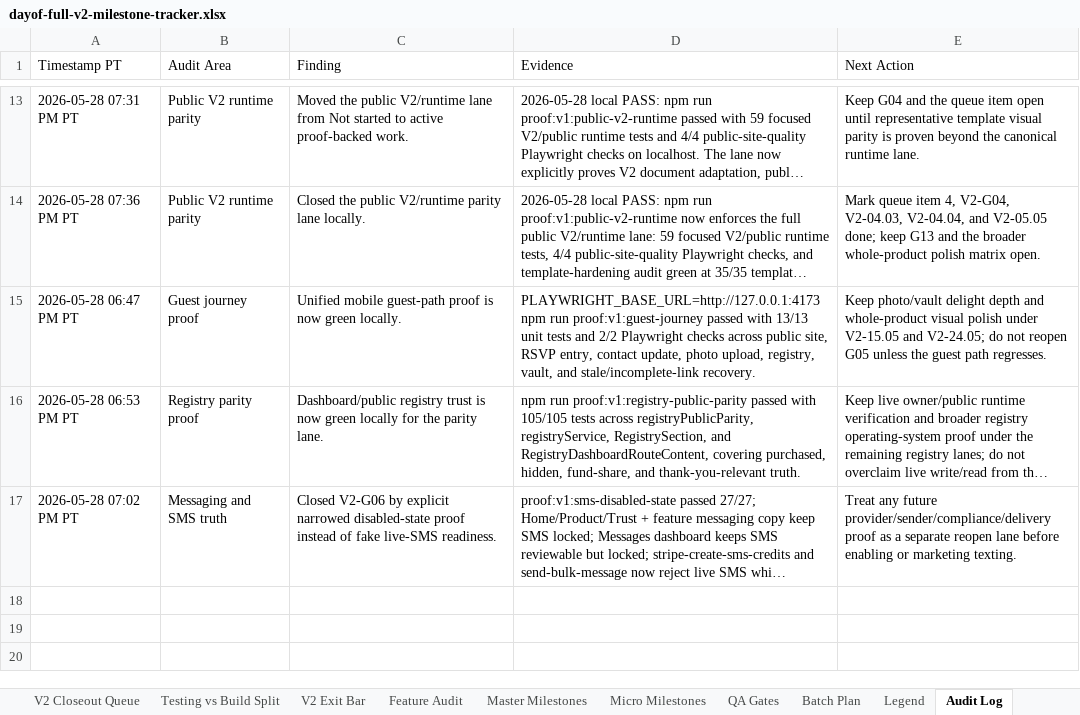
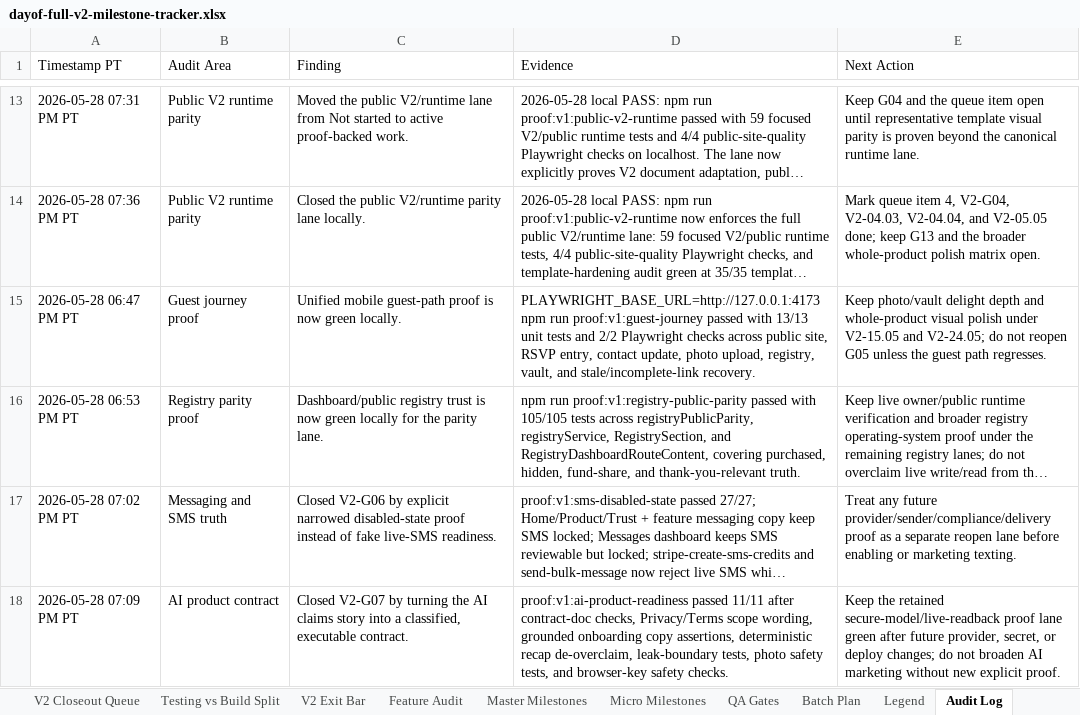
Before and after one commit to jeanericgagnon/wedding-site-Bolt, an Excel workbook: outputs/full-v2-tracker/dayof-full-v2-milestone-tracker.xlsx, sheet Audit Log, drawn as a sheet; only a part is shown, gaps mark what is left out; long unchanged cells end in …; values as stored, in another font and other column widths than the file's, no borders; the diff names each change by its address in the sheet, - before the commit and + after, or states it on an @@ line.

Commit message:
Close AI product contract gate

```diff
--- a/outputs/full-v2-tracker/dayof-full-v2-milestone-tracker.xlsx (sheet Audit Log)
+++ b/outputs/full-v2-tracker/dayof-full-v2-milestone-tracker.xlsx (sheet Audit Log)
+row 18: 2026-05-28 07:09 PM PT | AI product contract | Closed V2-G07 by turning the AI claims story into a classified, executable contract. | proof:v1:ai-product-readiness passed 11/11 after contract-doc checks, Privacy/Terms scope wording, grounded onboarding copy assertions, deterministic recap de-overclaim, leak-boundary tests, photo safety tests, and browser-key safety checks. | Keep the retained secure-model/live-readback proof lane green after future provider, secret, or deploy changes; do not broaden AI marketing without new explicit proof.
```
Also changed, not shown: sheet Micro Milestones, sheet V2 Closeout Queue, sheet Testing vs Build Split, sheet V2 Exit Bar, 9 other files.
